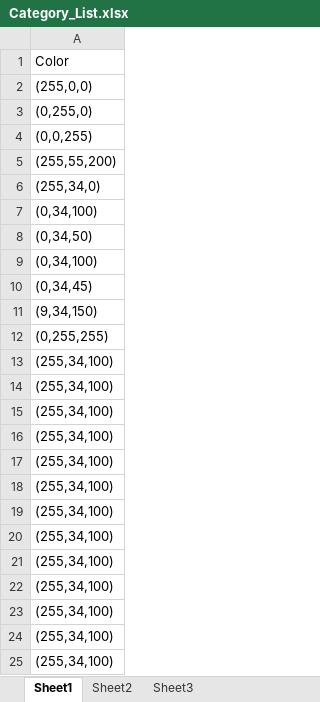
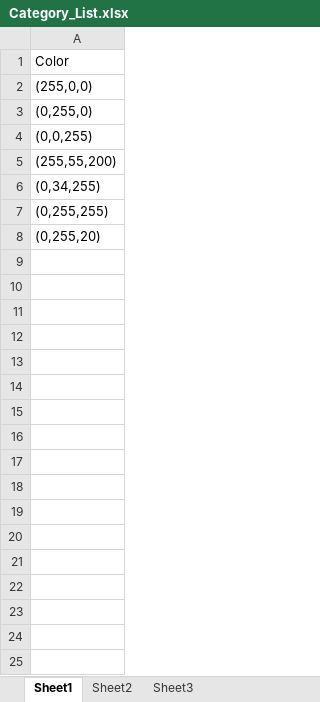
Before and after one commit to nhuannguyen1/pyRevitnvn, an Excel workbook: pyRevitnvn.tab/Training.panel/ElementChangeLevel.pushbutton/Category_List.xlsx, sheet Sheet1, drawn as a sheet; only a part is shown; values as stored, in another font and other column widths than the file's, no borders; removed rows and columns are numbered as before the commit, all else as after; the diff covers the shown part only; the diff names each change by its address in the sheet, - before the commit and + after, or states it on an @@ line.

```diff
--- a/pyRevitnvn.tab/Training.panel/ElementChangeLevel.pushbutton/Category_List.xlsx (sheet Sheet1)
+++ b/pyRevitnvn.tab/Training.panel/ElementChangeLevel.pushbutton/Category_List.xlsx (sheet Sheet1)
-A6: (255,34,0)
+A6: (0,34,255)
-row 7: (0,34,100)
-row 8: (0,34,50)
-row 9: (0,34,100)
-row 10: (0,34,45)
-row 11: (9,34,150)
-A8: (255,34,100)
+A8: (0,255,20)
-row 14: (255,34,100)
-row 15: (255,34,100)
-row 16: (255,34,100)
-row 17: (255,34,100)
-row 18: (255,34,100)
-row 19: (255,34,100)
-row 20: (255,34,100)
-row 21: (255,34,100)
-row 22: (255,34,100)
-row 23: (255,34,100)
-row 24: (255,34,100)
-row 25: (255,34,100)
```
Also changed, not shown: 775 removed rows elsewhere in this sheet, 4 other files.
